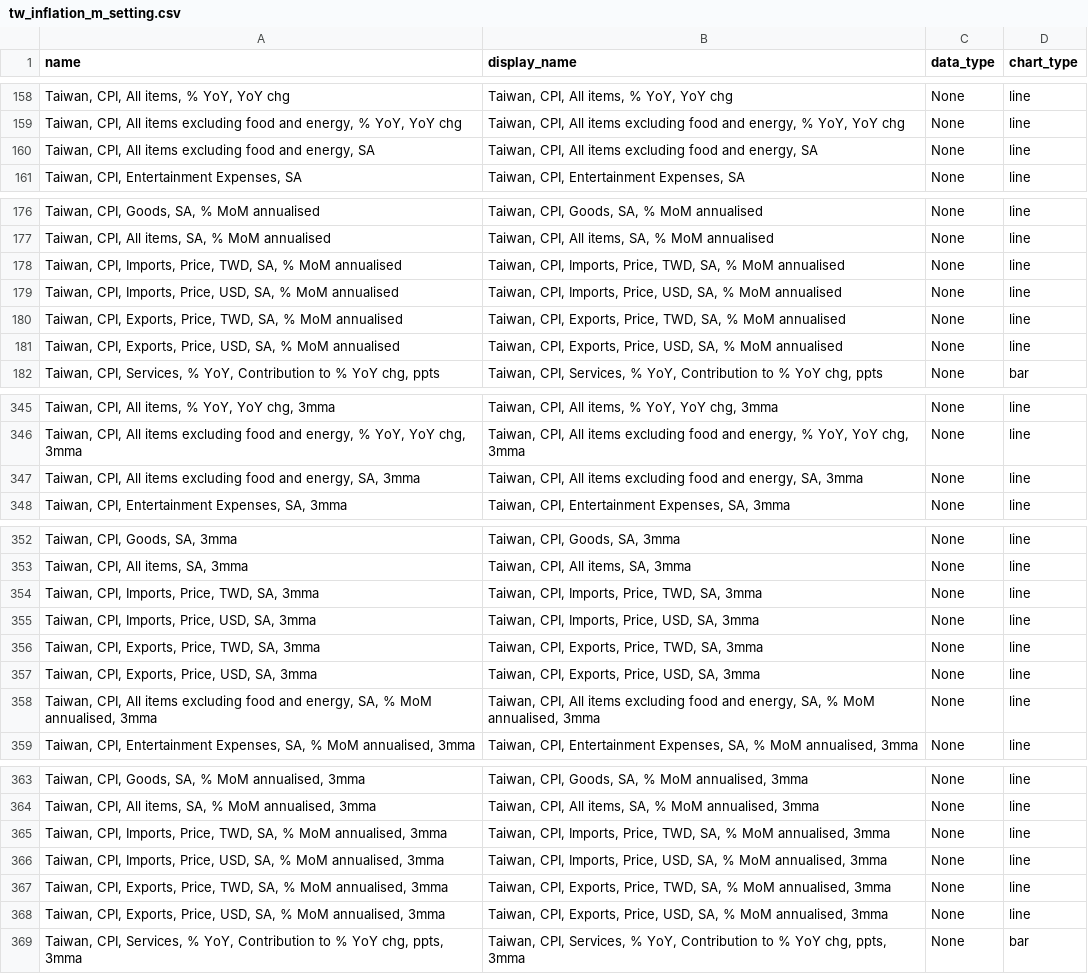
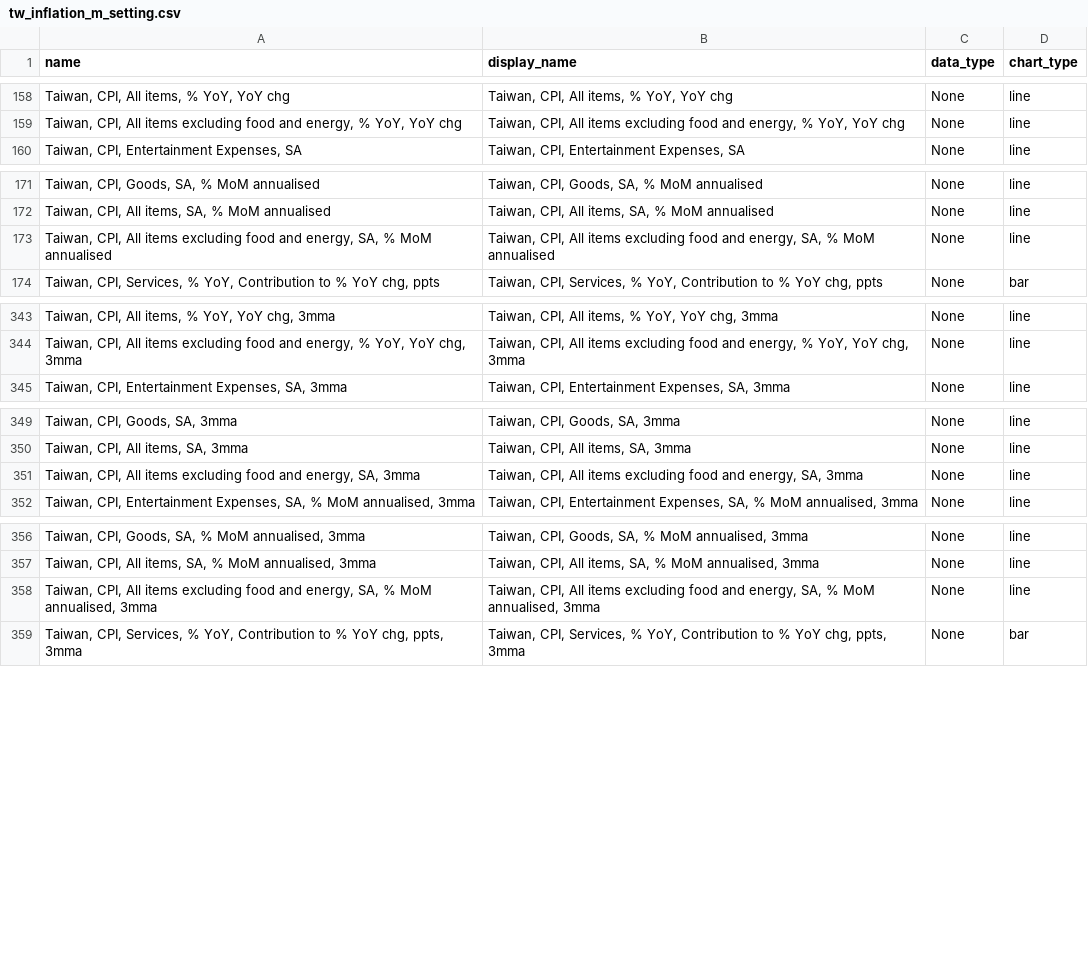
Before and after one commit to Paul-Edward-C/econ-db, a CSV file: app/db/tw/inflation/m/tw_inflation_m_setting.csv, drawn as a sheet; only a part is shown, gaps mark what is left out; the diff covers the shown part only.

```diff
--- a/app/db/tw/inflation/m/tw_inflation_m_setting.csv
+++ b/app/db/tw/inflation/m/tw_inflation_m_setting.csv
@@ -159,3 +159,2 @@ name,display_name,data_type,chart_type
 "Taiwan, CPI, All items excluding food and energy, % YoY, YoY chg","Taiwan, CPI, All items excluding food and energy, % YoY, YoY chg",None,line
-"Taiwan, CPI, All items excluding food and energy, SA","Taiwan, CPI, All items excluding food and energy, SA",None,line
 "Taiwan, CPI, Entertainment Expenses, SA","Taiwan, CPI, Entertainment Expenses, SA",None,line
@@ -177,6 +172,3 @@ name,display_name,data_type,chart_type
 "Taiwan, CPI, All items, SA, % MoM annualised","Taiwan, CPI, All items, SA, % MoM annualised",None,line
-"Taiwan, CPI, Imports, Price, TWD, SA, % MoM annualised","Taiwan, CPI, Imports, Price, TWD, SA, % MoM annualised",None,line
-"Taiwan, CPI, Imports, Price, USD, SA, % MoM annualised","Taiwan, CPI, Imports, Price, USD, SA, % MoM annualised",None,line
-"Taiwan, CPI, Exports, Price, TWD, SA, % MoM annualised","Taiwan, CPI, Exports, Price, TWD, SA, % MoM annualised",None,line
-"Taiwan, CPI, Exports, Price, USD, SA, % MoM annualised","Taiwan, CPI, Exports, Price, USD, SA, % MoM annualised",None,line
+"Taiwan, CPI, All items excluding food and energy, SA, % MoM annualised","Taiwan, CPI, All items excluding food and energy, SA, % MoM annualised",None,line
 "Taiwan, CPI, Services, % YoY, Contribution to % YoY chg, ppts","Taiwan, CPI, Services, % YoY, Contribution to % YoY chg, ppts",None,bar
@@ -346,3 +344,2 @@ name,display_name,data_type,chart_type
 "Taiwan, CPI, All items excluding food and energy, % YoY, YoY chg, 3mma","Taiwan, CPI, All items excluding food and energy, % YoY, YoY chg, 3mma",None,line
-"Taiwan, CPI, All items excluding food and energy, SA, 3mma","Taiwan, CPI, All items excluding food and energy, SA, 3mma",None,line
 "Taiwan, CPI, Entertainment Expenses, SA, 3mma","Taiwan, CPI, Entertainment Expenses, SA, 3mma",None,line
@@ -353,7 +350,3 @@ name,display_name,data_type,chart_type
 "Taiwan, CPI, All items, SA, 3mma","Taiwan, CPI, All items, SA, 3mma",None,line
-"Taiwan, CPI, Imports, Price, TWD, SA, 3mma","Taiwan, CPI, Imports, Price, TWD, SA, 3mma",None,line
-"Taiwan, CPI, Imports, Price, USD, SA, 3mma","Taiwan, CPI, Imports, Price, USD, SA, 3mma",None,line
-"Taiwan, CPI, Exports, Price, TWD, SA, 3mma","Taiwan, CPI, Exports, Price, TWD, SA, 3mma",None,line
-"Taiwan, CPI, Exports, Price, USD, SA, 3mma","Taiwan, CPI, Exports, Price, USD, SA, 3mma",None,line
-"Taiwan, CPI, All items excluding food and energy, SA, % MoM annualised, 3mma","Taiwan, CPI, All items excluding food and energy, SA, % MoM annualised, 3mma",None,line
+"Taiwan, CPI, All items excluding food and energy, SA, 3mma","Taiwan, CPI, All items excluding food and energy, SA, 3mma",None,line
 "Taiwan, CPI, Entertainment Expenses, SA, % MoM annualised, 3mma","Taiwan, CPI, Entertainment Expenses, SA, % MoM annualised, 3mma",None,line
@@ -364,6 +357,3 @@ name,display_name,data_type,chart_type
 "Taiwan, CPI, All items, SA, % MoM annualised, 3mma","Taiwan, CPI, All items, SA, % MoM annualised, 3mma",None,line
-"Taiwan, CPI, Imports, Price, TWD, SA, % MoM annualised, 3mma","Taiwan, CPI, Imports, Price, TWD, SA, % MoM annualised, 3mma",None,line
-"Taiwan, CPI, Imports, Price, USD, SA, % MoM annualised, 3mma","Taiwan, CPI, Imports, Price, USD, SA, % MoM annualised, 3mma",None,line
-"Taiwan, CPI, Exports, Price, TWD, SA, % MoM annualised, 3mma","Taiwan, CPI, Exports, Price, TWD, SA, % MoM annualised, 3mma",None,line
-"Taiwan, CPI, Exports, Price, USD, SA, % MoM annualised, 3mma","Taiwan, CPI, Exports, Price, USD, SA, % MoM annualised, 3mma",None,line
+"Taiwan, CPI, All items excluding food and energy, SA, % MoM annualised, 3mma","Taiwan, CPI, All items excluding food and energy, SA, % MoM annualised, 3mma",None,line
 "Taiwan, CPI, Services, % YoY, Contribution to % YoY chg, ppts, 3mma","Taiwan, CPI, Services, % YoY, Contribution to % YoY chg, ppts, 3mma",None,bar
```
Also changed, not shown: 12 added rows, 4 removed rows and 6 edited cells elsewhere in this file, app/db/tw/ppi/m/tw_ppi_m_setting.csv, 3 other files.
